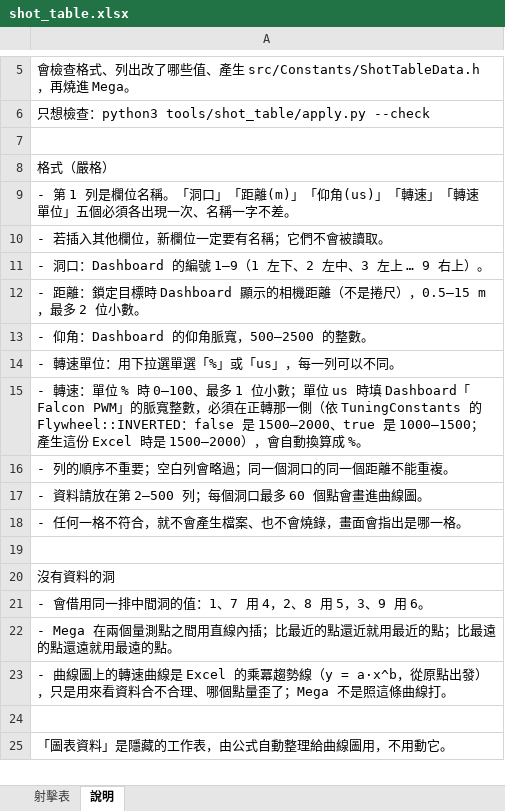
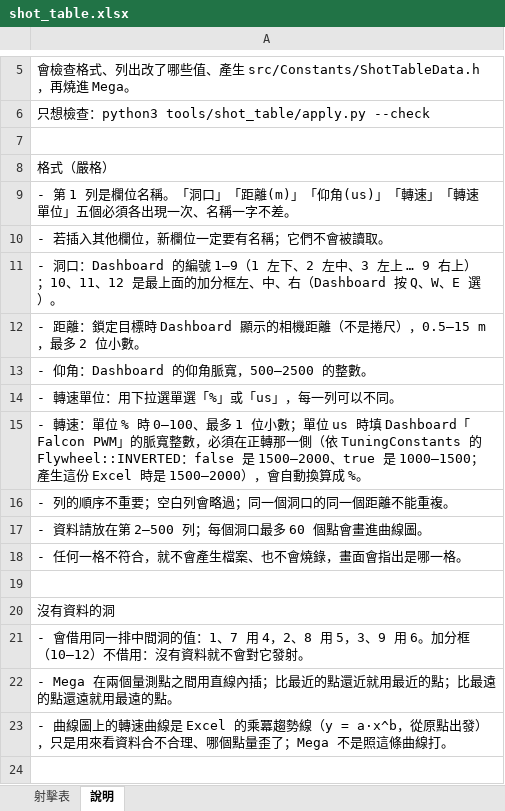
Before and after one commit to YXYang960102/TEL-Robot-2026, an Excel workbook: tools/shot_table/shot_table.xlsx, sheet 說明, drawn as a sheet; only a part is shown, gaps mark what is left out; the shorter side is filled out with more unchanged rows; values as stored, in another font and other column widths than the file's, no borders; the diff names each change by its address in the sheet, - before the commit and + after, or states it on an @@ line.

```diff
--- a/tools/shot_table/shot_table.xlsx (sheet 說明)
+++ b/tools/shot_table/shot_table.xlsx (sheet 說明)
-A11: …9 右上）。
+A11: …9 右上）；10、11、12 是最上面的加分框左、中、右（Dashboard 按 Q、W、E 選）。
-A21: …用 6。
+A21: …用 6。加分框（10–12）不借用：沒有資料就不會對它發射。
```
Also changed, not shown: 20 other files.
